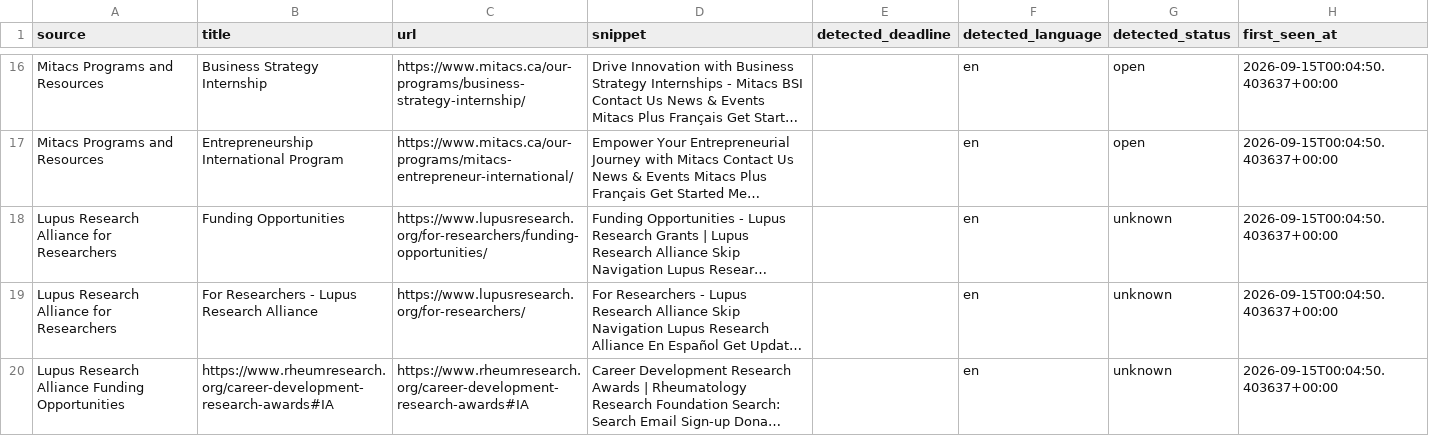
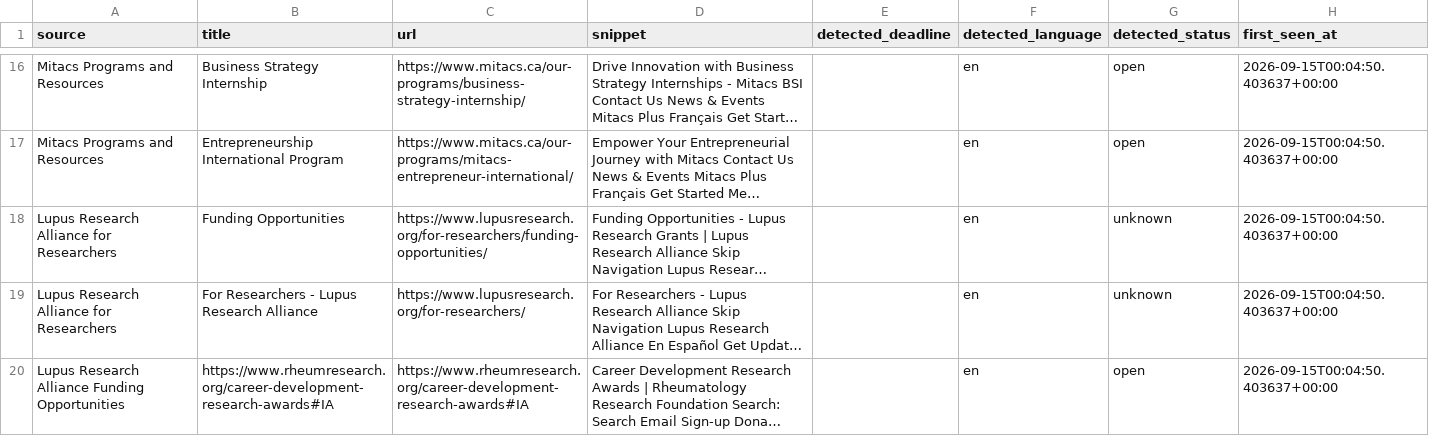
Before and after one commit to jaorduz/convocatorias-unam-dashboard, a CSV file: data/calls.csv, drawn as a sheet; only a part is shown, gaps mark what is left out; long unchanged cells end in …; the diff covers the shown part only; the diff names each change by its address in the sheet, - before the commit and + after, or states it on an @@ line.

```diff
--- a/data/calls.csv
+++ b/data/calls.csv
-G20 (detected_status): unknown
+G20 (detected_status): open
```
Also changed, not shown: 2 edited cells elsewhere in this file, 2 other files.
